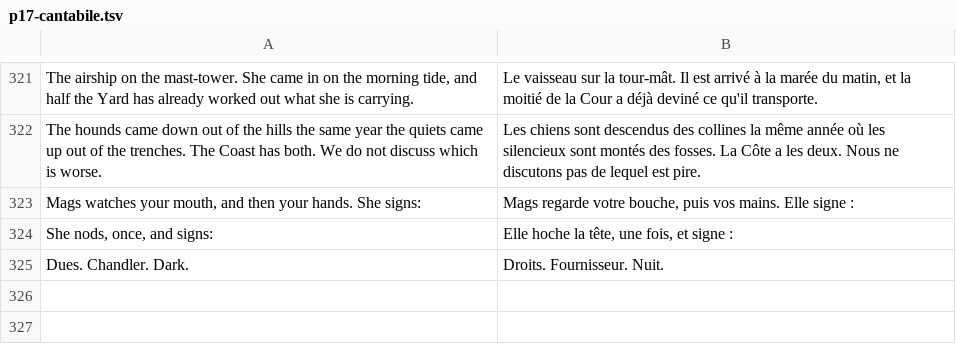
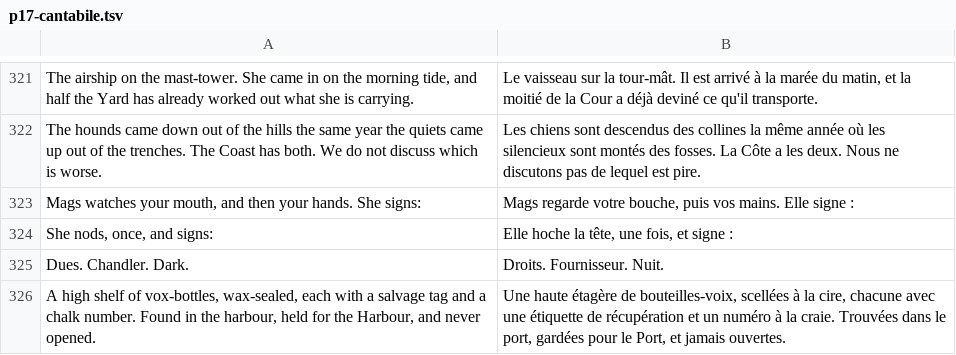
Before and after one commit to dribblejerp-KlunkDunker/echoes-of-the-shattered-octave, a TSV file: tools/i18n/p17-cantabile.tsv, drawn as a sheet; only a part is shown, gaps mark what is left out.

```diff
--- a/tools/i18n/p17-cantabile.tsv
+++ b/tools/i18n/p17-cantabile.tsv
@@ -325 +325,2 @@ She nods, once, and signs:	Elle hoche la tête, une fois, et signe :
 Dues. Chandler. Dark.	Droits. Fournisseur. Nuit.
+A high shelf of vox-bottles, wax-sealed, each with a salvage tag and a chalk number. Found in the harbour, held for the Harbour, and never opened.	Une haute étagère de bouteilles-voix, scellées à la cire, chacune avec une étiquette de récupération et un numéro à la craie. Trouvées dans le port, gardées pour le Port, et jamais ouvertes.
```
Also changed, not shown: 4 other files.
